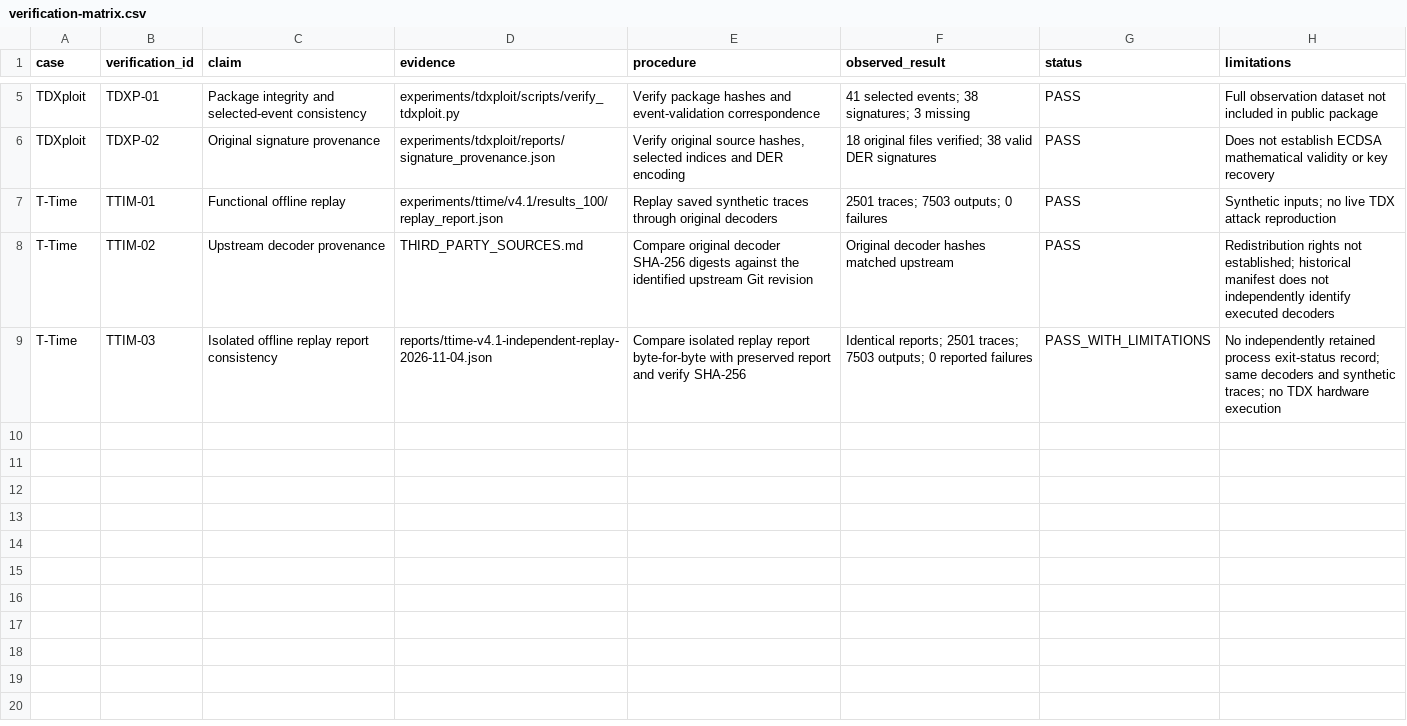
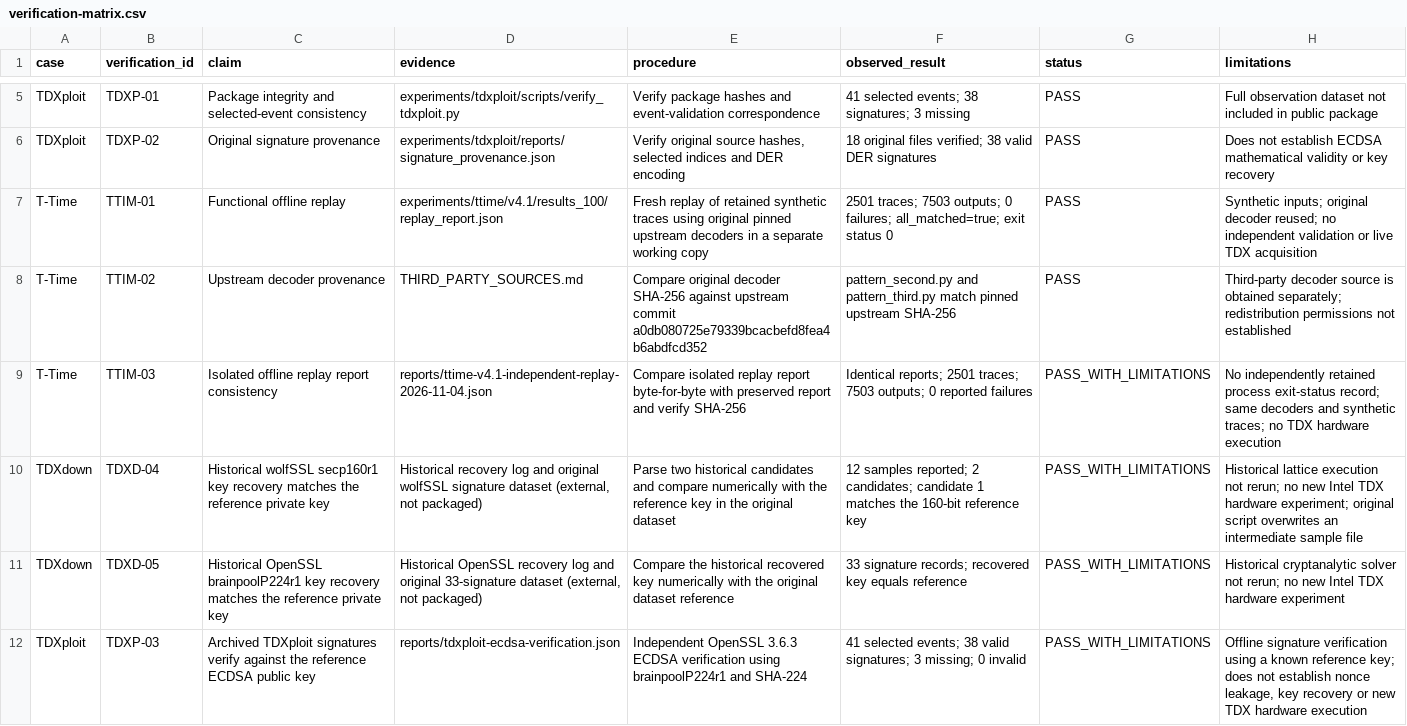
Before and after one commit to antomungal/intel-tdx-side-channel-artifact-assessment, a CSV file: reports/verification-matrix.csv, drawn as a sheet; only a part is shown, gaps mark what is left out.

Commit message:
Document TDXdown and TDXploit verification and T-Time v4.1 replay

```diff
--- a/reports/verification-matrix.csv
+++ b/reports/verification-matrix.csv
@@ -6,4 +6,7 @@ TDXploit,TDXP-01,Package integrity and selected-event consistency,experiments/td
 TDXploit,TDXP-02,Original signature provenance,experiments/tdxploit/reports/signature_provenance.json,"Verify original source hashes, selected indices and DER encoding",18 original files verified; 38 valid DER signatures,PASS,Does not establish ECDSA mathematical validity or key recovery
-T-Time,TTIM-01,Functional offline replay,experiments/ttime/v4.1/results_100/replay_report.json,Replay saved synthetic traces through original decoders,2501 traces; 7503 outputs; 0 failures,PASS,Synthetic inputs; no live TDX attack reproduction
-T-Time,TTIM-02,Upstream decoder provenance,THIRD_PARTY_SOURCES.md,Compare original decoder SHA-256 digests against the identified upstream Git revision,Original decoder hashes matched upstream,PASS,Redistribution rights not established; historical manifest does not independently identify executed decoders
+T-Time,TTIM-01,Functional offline replay,experiments/ttime/v4.1/results_100/replay_report.json,Fresh replay of retained synthetic traces using original pinned upstream decoders in a separate working copy,2501 traces; 7503 outputs; 0 failures; all_matched=true; exit status 0,PASS,Synthetic inputs; original decoder reused; no independent validation or live TDX acquisition
+T-Time,TTIM-02,Upstream decoder provenance,THIRD_PARTY_SOURCES.md,Compare original decoder SHA-256 against upstream commit a0db080725e79339bcacbefd8fea4b6abdfcd352,pattern_second.py and pattern_third.py match pinned upstream SHA-256,PASS,Third-party decoder source is obtained separately; redistribution permissions not established
 T-Time,TTIM-03,Isolated offline replay report consistency,reports/ttime-v4.1-independent-replay-2026-11-04.json,Compare isolated replay report byte-for-byte with preserved report and verify SHA-256,Identical reports; 2501 traces; 7503 outputs; 0 reported failures,PASS_WITH_LIMITATIONS,No independently retained process exit-status record; same decoders and synthetic traces; no TDX hardware execution
+TDXdown,TDXD-04,Historical wolfSSL secp160r1 key recovery matches the reference private key,"Historical recovery log and original wolfSSL signature dataset (external, not packaged)",Parse two historical candidates and compare numerically with the reference key in the original dataset,12 samples reported; 2 candidates; candidate 1 matches the 160-bit reference key,PASS_WITH_LIMITATIONS,Historical lattice execution not rerun; no new Intel TDX hardware experiment; original script overwrites an intermediate sample file
+TDXdown,TDXD-05,Historical OpenSSL brainpoolP224r1 key recovery matches the reference private key,"Historical OpenSSL recovery log and original 33-signature dataset (external, not packaged)",Compare the historical recovered key numerically with the original dataset reference,33 signature records; recovered key equals reference,PASS_WITH_LIMITATIONS,Historical cryptanalytic solver not rerun; no new Intel TDX hardware experiment
+TDXploit,TDXP-03,Archived TDXploit signatures verify against the reference ECDSA public key,reports/tdxploit-ecdsa-verification.json,Independent OpenSSL 3.6.3 ECDSA verification using brainpoolP224r1 and SHA-224,41 selected events; 38 valid signatures; 3 missing; 0 invalid,PASS_WITH_LIMITATIONS,"Offline signature verification using a known reference key; does not establish nonce leakage, key recovery or new TDX hardware execution"
```
Also changed, not shown: MANIFEST.csv, 3 other files.
